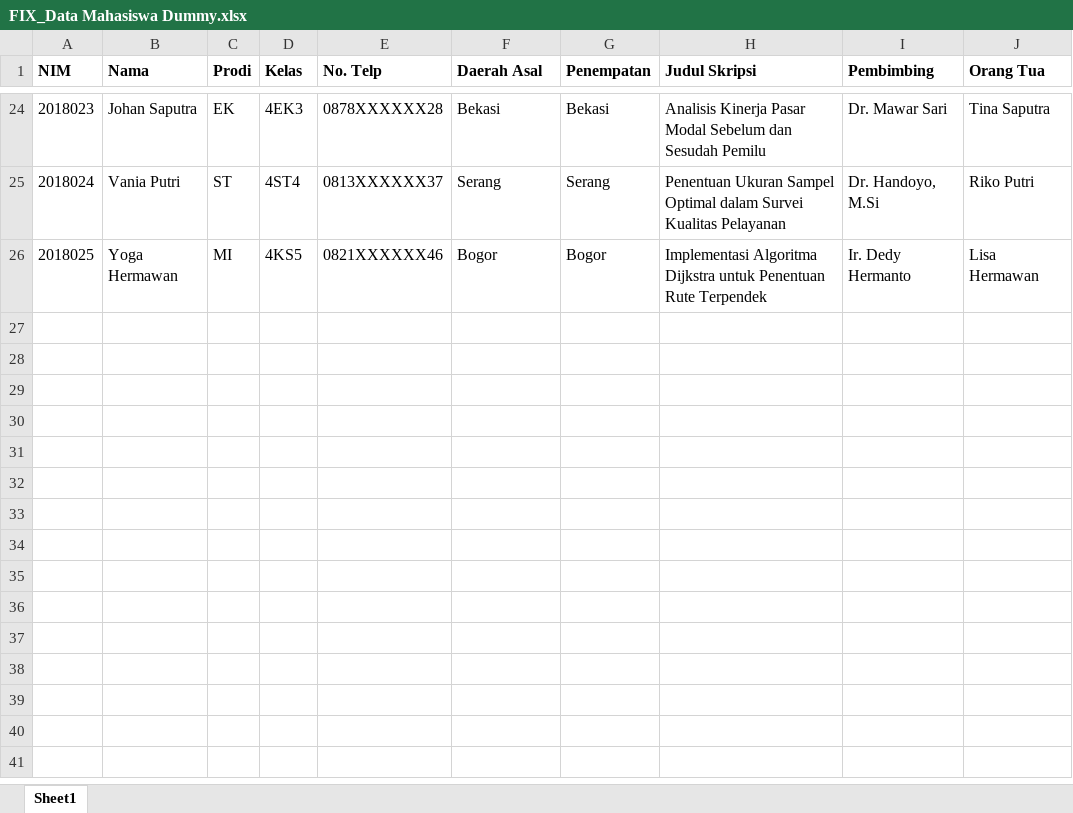
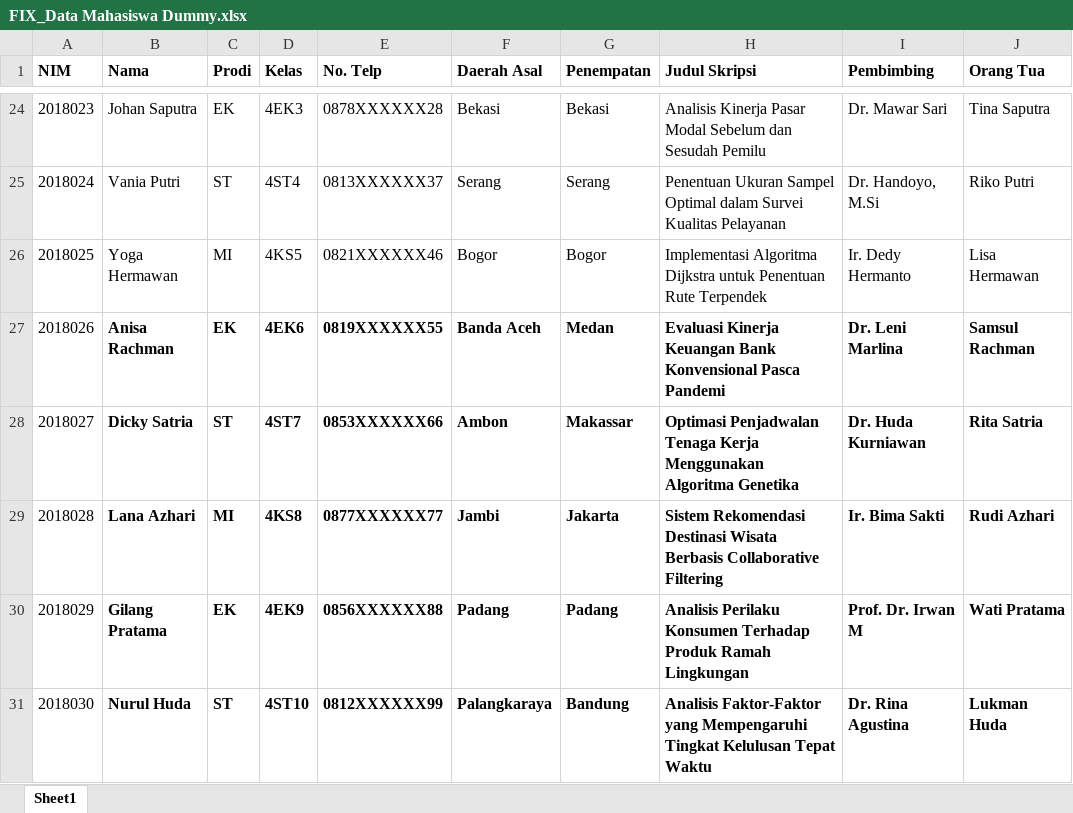
Before and after one commit to Aris33340/hostingrpl, an Excel workbook: FIX_Data Mahasiswa Dummy.xlsx, sheet Sheet1, drawn as a sheet; only a part is shown, gaps mark what is left out; values as stored, in another font and other column widths than the file's, no borders; the diff names each change by its address in the sheet, - before the commit and + after, or states it on an @@ line.

```diff
--- a/FIX_Data Mahasiswa Dummy.xlsx (sheet Sheet1)
+++ b/FIX_Data Mahasiswa Dummy.xlsx (sheet Sheet1)
+row 27: 2018026 | Anisa Rachman | EK | 4EK6 | 0819XXXXXX55 | Banda Aceh | Medan | Evaluasi Kinerja Keuangan Bank Konvensional Pasca Pandemi | Dr. Leni Marlina | Samsul Rachman
+row 28: 2018027 | Dicky Satria | ST | 4ST7 | 0853XXXXXX66 | Ambon | Makassar | Optimasi Penjadwalan Tenaga Kerja Menggunakan Algoritma Genetika | Dr. Huda Kurniawan | Rita Satria
+row 29: 2018028 | Lana Azhari | MI | 4KS8 | 0877XXXXXX77 | Jambi | Jakarta | Sistem Rekomendasi Destinasi Wisata Berbasis Collaborative Filtering | Ir. Bima Sakti | Rudi Azhari
+row 30: 2018029 | Gilang Pratama | EK | 4EK9 | 0856XXXXXX88 | Padang | Padang | Analisis Perilaku Konsumen Terhadap Produk Ramah Lingkungan | Prof. Dr. Irwan M | Wati Pratama
+row 31: 2018030 | Nurul Huda | ST | 4ST10 | 0812XXXXXX99 | Palangkaraya | Bandung | Analisis Faktor-Faktor yang Mempengaruhi Tingkat Kelulusan Tepat Waktu | Dr. Rina Agustina | Lukman Huda
```
Also changed, not shown: 2 other files.
